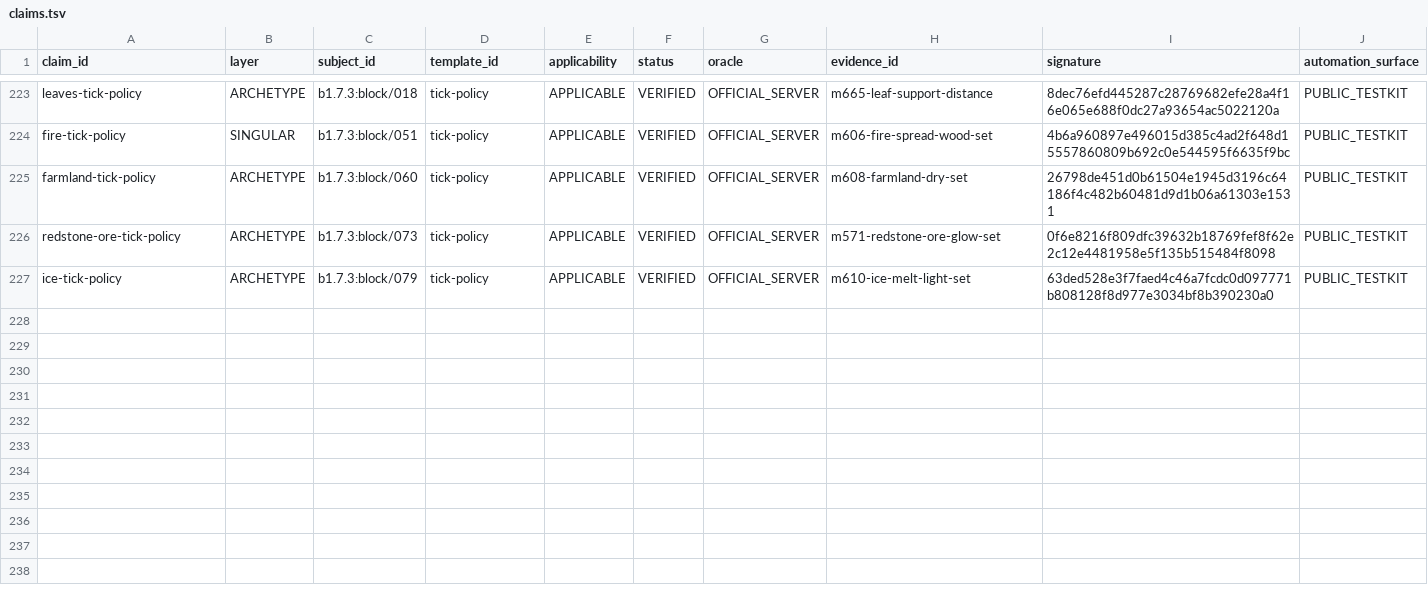
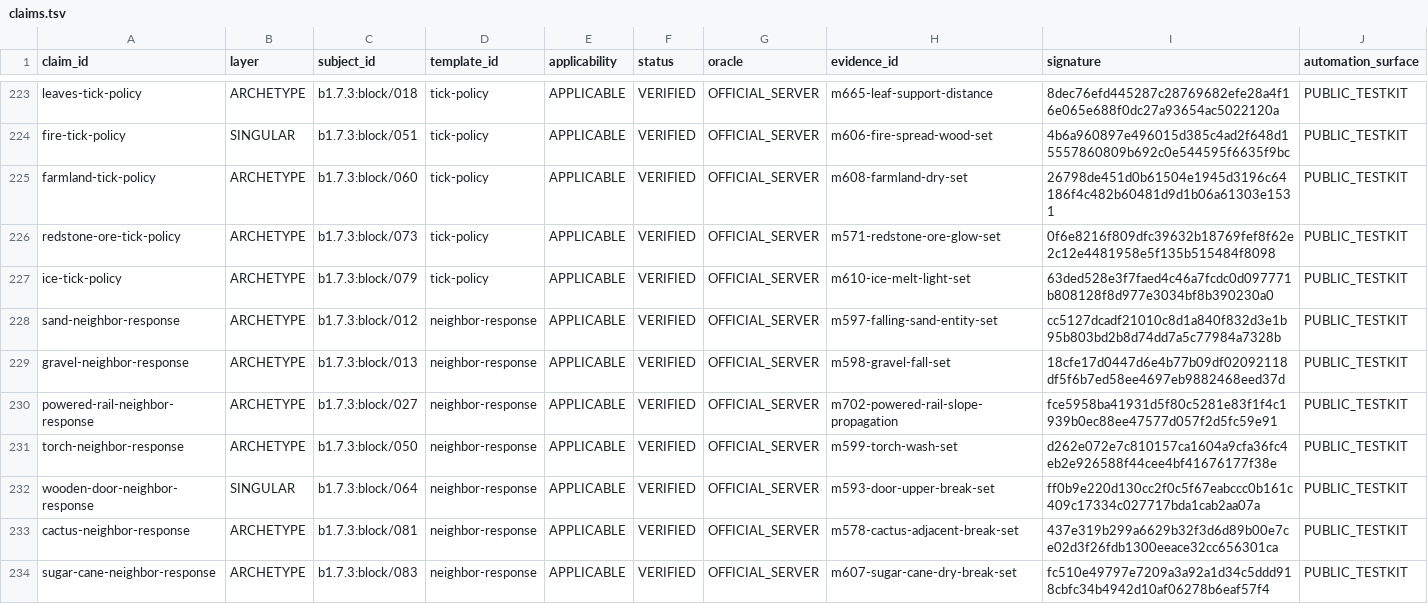
Before and after one commit to lucasrgt/Worldline, a TSV file: behavior/functional-census/b1.7.3/claims.tsv, drawn as a sheet; only a part is shown, gaps mark what is left out; the diff names each change by its address in the sheet, - before the commit and + after, or states it on an @@ line.

Commit message:
Curate public neighbor response claims

```diff
--- a/behavior/functional-census/b1.7.3/claims.tsv
+++ b/behavior/functional-census/b1.7.3/claims.tsv
+row 228: sand-neighbor-response | ARCHETYPE | b1.7.3:block/012 | neighbor-response | APPLICABLE | VERIFIED | OFFICIAL_SERVER | m597-falling-sand-entity-set | cc5127dcadf21010c8d1a840f832d3e1b95b803bd2b8d74dd7a5c77984a7328b | PUBLIC_TESTKIT
+row 229: gravel-neighbor-response | ARCHETYPE | b1.7.3:block/013 | neighbor-response | APPLICABLE | VERIFIED | OFFICIAL_SERVER | m598-gravel-fall-set | 18cfe17d0447d6e4b77b09df02092118df5f6b7ed58ee4697eb9882468eed37d | PUBLIC_TESTKIT
+row 230: powered-rail-neighbor-response | ARCHETYPE | b1.7.3:block/027 | neighbor-response | APPLICABLE | VERIFIED | OFFICIAL_SERVER | m702-powered-rail-slope-propagation | fce5958ba41931d5f80c5281e83f1f4c1939b0ec88ee47577d057f2d5fc59e91 | PUBLIC_TESTKIT
+row 231: torch-neighbor-response | ARCHETYPE | b1.7.3:block/050 | neighbor-response | APPLICABLE | VERIFIED | OFFICIAL_SERVER | m599-torch-wash-set | d262e072e7c810157ca1604a9cfa36fc4eb2e926588f44cee4bf41676177f38e | PUBLIC_TESTKIT
+row 232: wooden-door-neighbor-response | SINGULAR | b1.7.3:block/064 | neighbor-response | APPLICABLE | VERIFIED | OFFICIAL_SERVER | m593-door-upper-break-set | ff0b9e220d130cc2f0c5f67eabccc0b161c409c17334c027717bda1cab2aa07a | PUBLIC_TESTKIT
+row 233: cactus-neighbor-response | ARCHETYPE | b1.7.3:block/081 | neighbor-response | APPLICABLE | VERIFIED | OFFICIAL_SERVER | m578-cactus-adjacent-break-set | 437e319b299a6629b32f3d6d89b00e7ce02d3f26fdb1300eeace32cc656301ca | PUBLIC_TESTKIT
+row 234: sugar-cane-neighbor-response | ARCHETYPE | b1.7.3:block/083 | neighbor-response | APPLICABLE | VERIFIED | OFFICIAL_SERVER | m607-sugar-cane-dry-break-set | fc510e49797e7209a3a92a1d34c5ddd918cbfc34b4942d10af06278b6eaf57f4 | PUBLIC_TESTKIT
```
Also changed, not shown: 1 other file.
